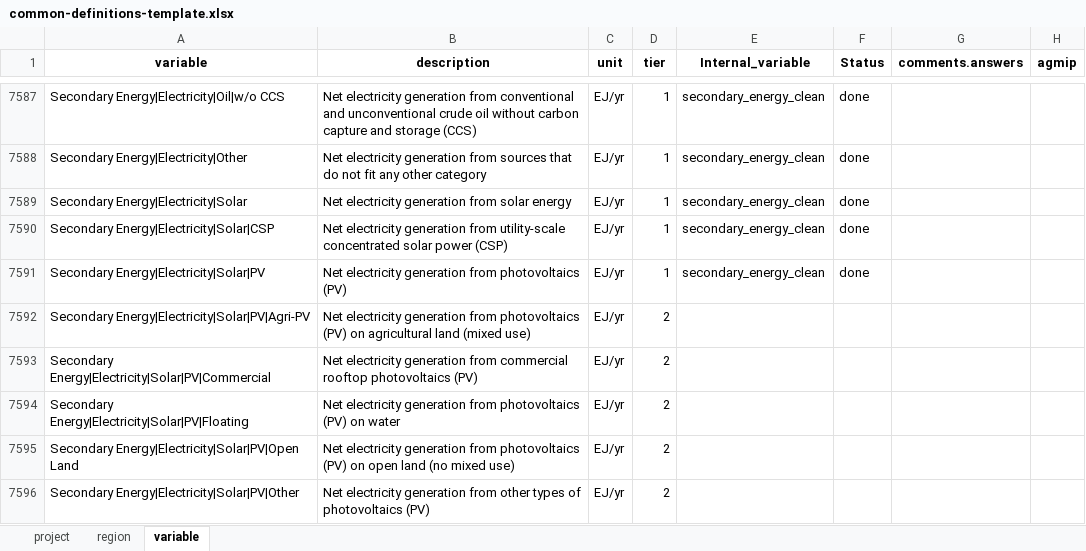
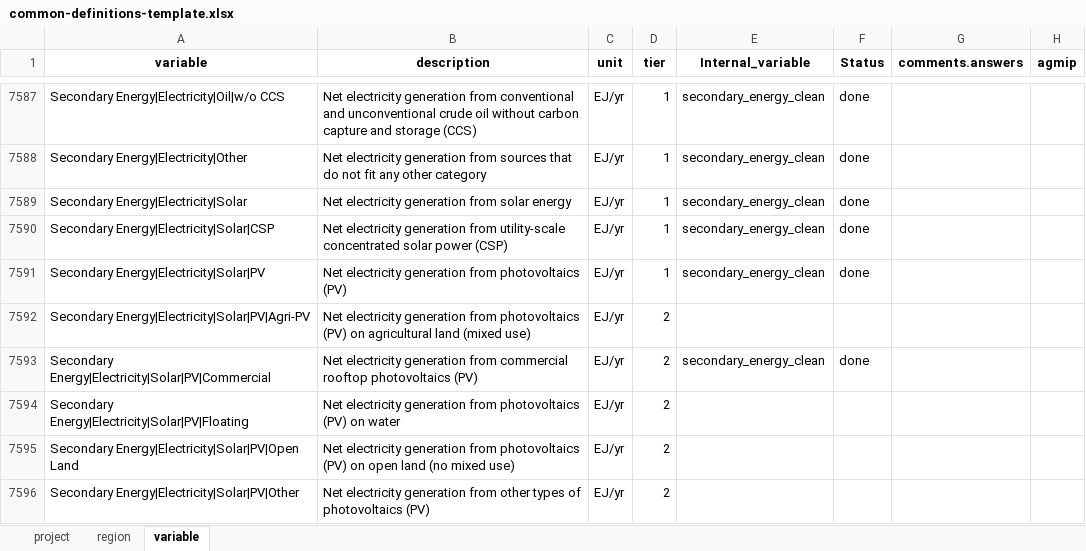
Before and after one commit to GCAM-KAIST/gcamreport-kaist, an Excel workbook: inst/extdata/template/GCAM7.1/common-definitions-template.xlsx, sheet variable, drawn as a sheet; only a part is shown, gaps mark what is left out; values as stored, in another font and other column widths than the file's, no borders; the diff covers the shown part only; the diff names each change by its address in the sheet, - before the commit and + after, or states it on an @@ line.

Commit message:
clean pkg and allow NON interactive runs

```diff
--- a/inst/extdata/template/GCAM7.1/common-definitions-template.xlsx (sheet variable)
+++ b/inst/extdata/template/GCAM7.1/common-definitions-template.xlsx (sheet variable)
-E7593 (Internal_variable): (empty)
+E7593 (Internal_variable): secondary_energy_clean
-F7593 (Status): (empty)
+F7593 (Status): done
```
Also changed, not shown: 36 edited cells elsewhere in this sheet, inst/extdata/template/GCAM7.0/common-definitions-template.xlsx, inst/extdata/template/GCAM7.2/common-definitions-template.xlsx, 20 other files.
